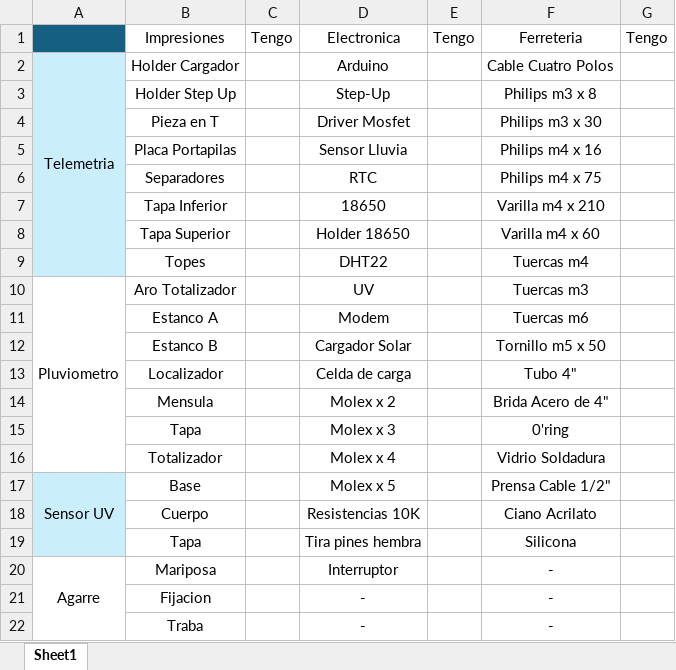
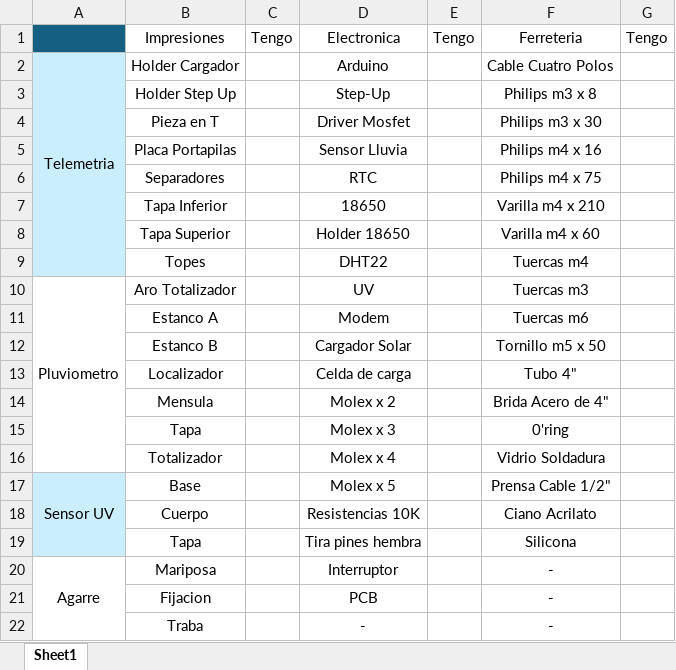
Before and after one commit to ProyectoDatos2/Datos2, an Excel workbook: Checklist Datos2.xlsx, sheet Sheet1, drawn as a sheet; values as stored, in another font and other column widths than the file's, no borders; table styles not drawn; the diff names each change by its address in the sheet, - before the commit and + after, or states it on an @@ line.

Commit message:
Add PCB row

```diff
--- a/Checklist Datos2.xlsx (sheet Sheet1)
+++ b/Checklist Datos2.xlsx (sheet Sheet1)
-D21: -
+D21: PCB
```
